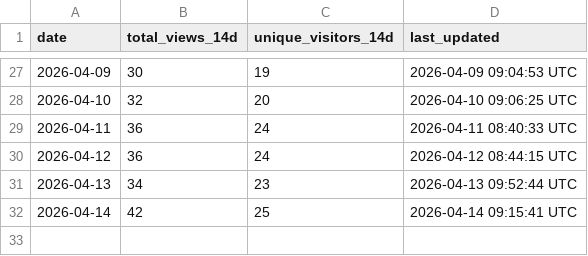
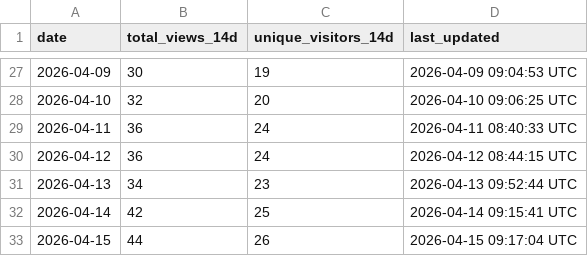
Before and after one commit to robotmcp/robotmcp_server, a CSV file: .metrics/rolling_14d_view_metrics.csv, drawn as a sheet; only a part is shown, gaps mark what is left out.

```diff
--- a/.metrics/rolling_14d_view_metrics.csv
+++ b/.metrics/rolling_14d_view_metrics.csv
@@ -32 +32,2 @@ date,total_views_14d,unique_visitors_14d,last_updated
 2026-04-14,42,25,2026-04-14 09:15:41 UTC
+2026-04-15,44,26,2026-04-15 09:17:04 UTC
```
Also changed, not shown: .metrics/daily_view_metrics.csv.
